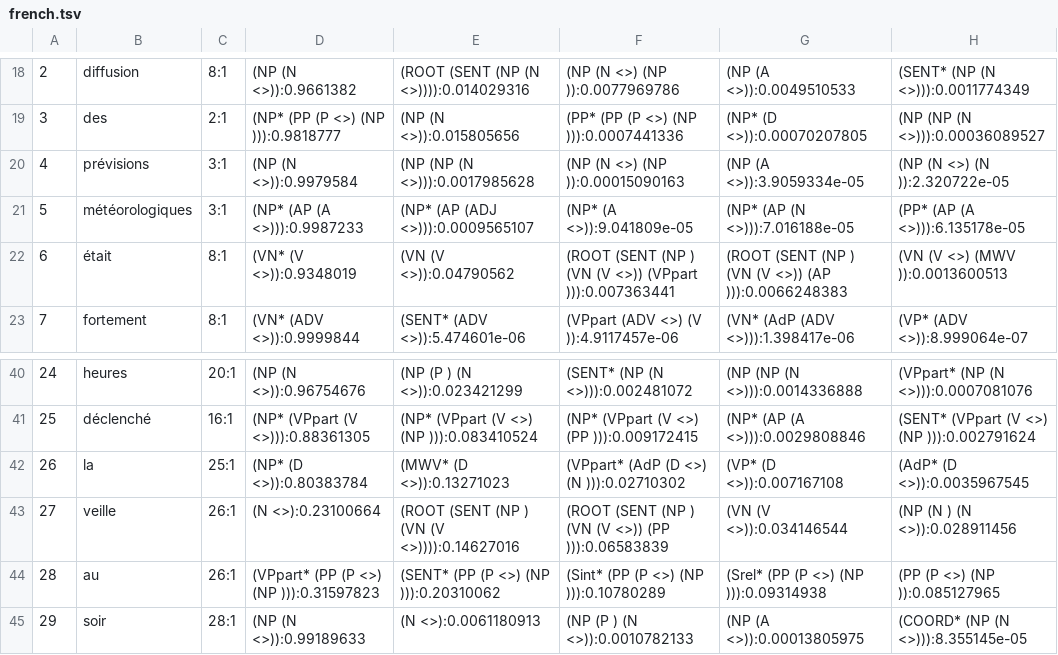
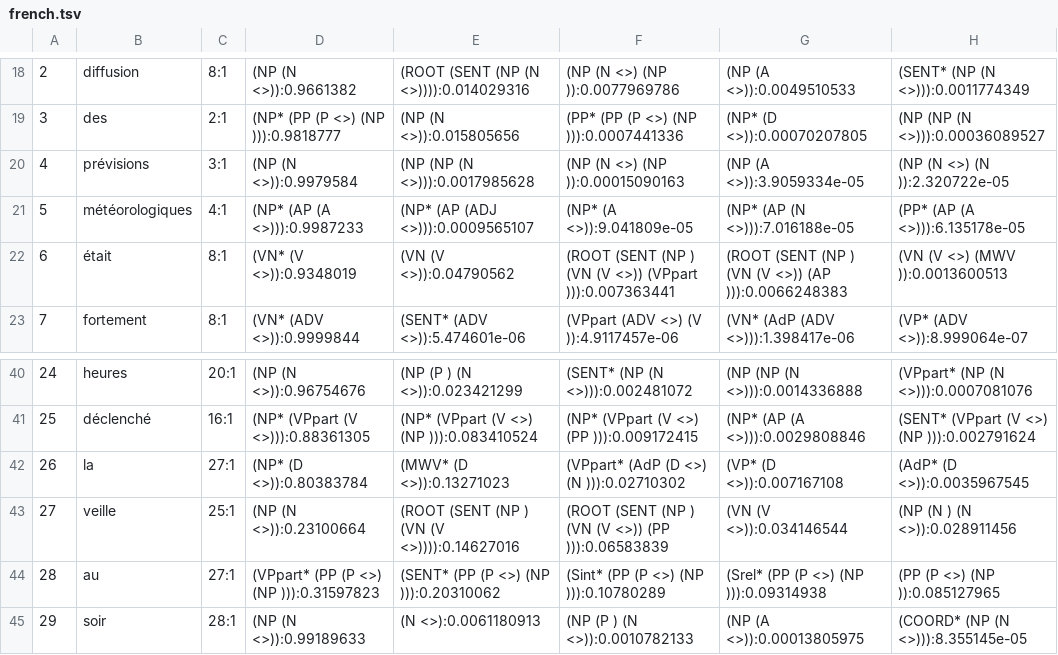
Before and after one commit to kawu/partage, a TSV file: examples/french.tsv, drawn as a sheet; only a part is shown, gaps mark what is left out; the diff names each change by its address in the sheet, - before the commit and + after, or states it on an @@ line.

Commit message:
Update an example

```diff
--- a/examples/french.tsv
+++ b/examples/french.tsv
-C21: 3:1
+C21: 4:1
-C42: 25:1
+C42: 27:1
-C43: 26:1
+C43: 25:1
-D43: (N <>):0.23100664
+D43: (NP (N <>)):0.23100664
-C44: 26:1
+C44: 27:1
```
